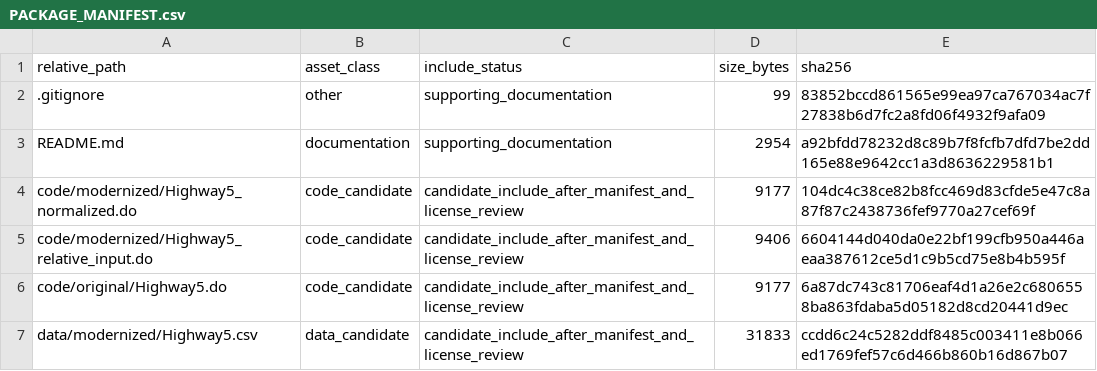
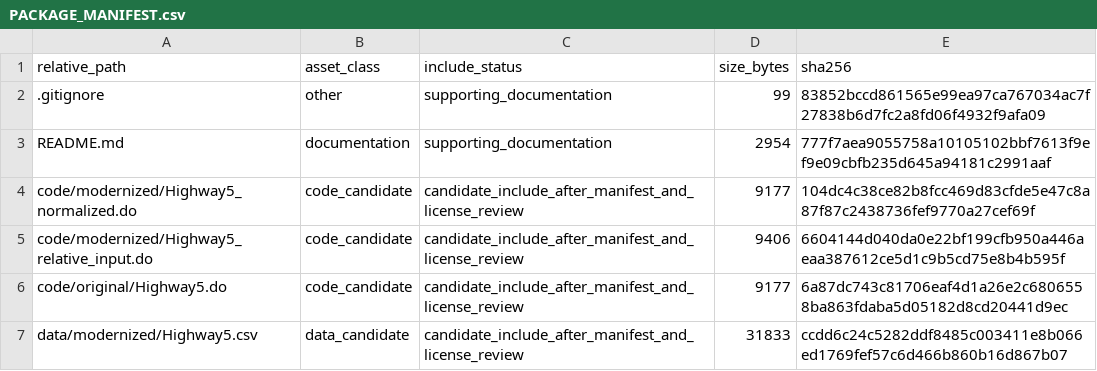
Before and after one commit to dlevinson/paper-2002-06-highway-costs-and-the-efficient-mix-of-state-and-local-funds, a CSV file: PACKAGE_MANIFEST.csv, drawn as a sheet; only a part is shown.

Commit message:
Initial local package snapshot

```diff
--- a/PACKAGE_MANIFEST.csv
+++ b/PACKAGE_MANIFEST.csv
@@ -2,3 +2,3 @@ relative_path,asset_class,include_status,size_bytes,sha256
 .gitignore,other,supporting_documentation,99,83852bccd861565e99ea97ca767034ac7f27838b6d7fc2a8fd06f4932f9afa09
-README.md,documentation,supporting_documentation,2954,a92bfdd78232d8c89b7f8fcfb7dfd7be2dd165e88e9642cc1a3d8636229581b1
+README.md,documentation,supporting_documentation,2954,777f7aea9055758a10105102bbf7613f9ef9e09cbfb235d645a94181c2991aaf
 code/modernized/Highway5_normalized.do,code_candidate,candidate_include_after_manifest_and_license_review,9177,104dc4c38ce82b8fcc469d83cfde5e47c8a87f87c2438736fef9770a27cef69f
```
Also changed, not shown: 3 other files.
